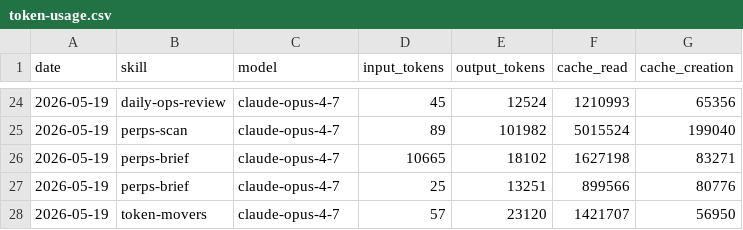
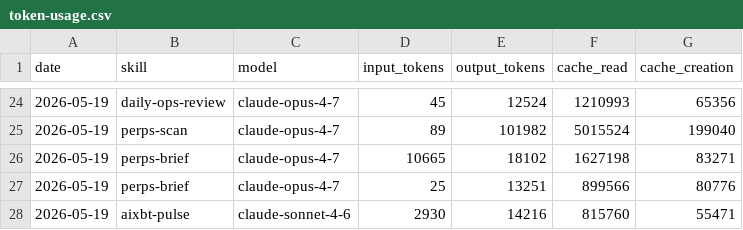
Before and after one commit to aeonfun/aeon, a CSV file: memory/token-usage.csv, drawn as a sheet; only a part is shown, gaps mark what is left out; removed rows and columns are numbered as before the commit, all else as after; the diff names each change by its address in the sheet, - before the commit and + after, or states it on an @@ line.

Commit message:
chore(aixbt-pulse): auto-commit 2026-05-19

```diff
--- a/memory/token-usage.csv
+++ b/memory/token-usage.csv
-row 28: 2026-05-19 | token-movers | claude-opus-4-7 | 57 | 23120 | 1421707 | 56950
+row 28: 2026-05-19 | aixbt-pulse | claude-sonnet-4-6 | 2930 | 14216 | 815760 | 55471
```
Also changed, not shown: 2 other files.
